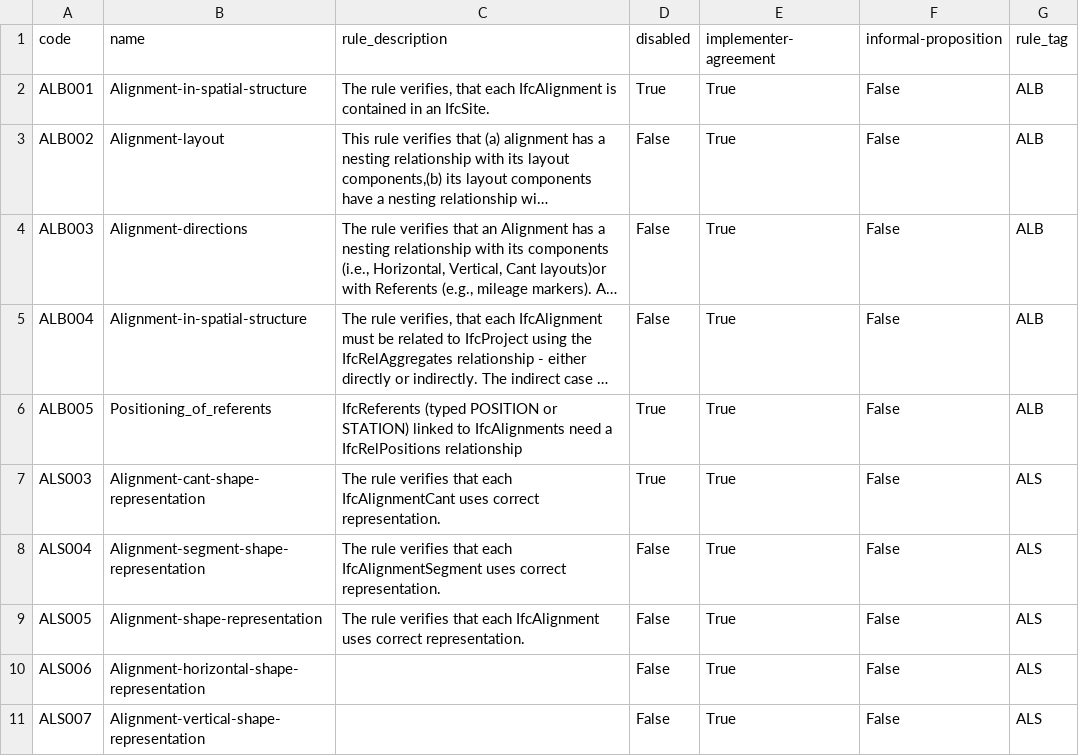
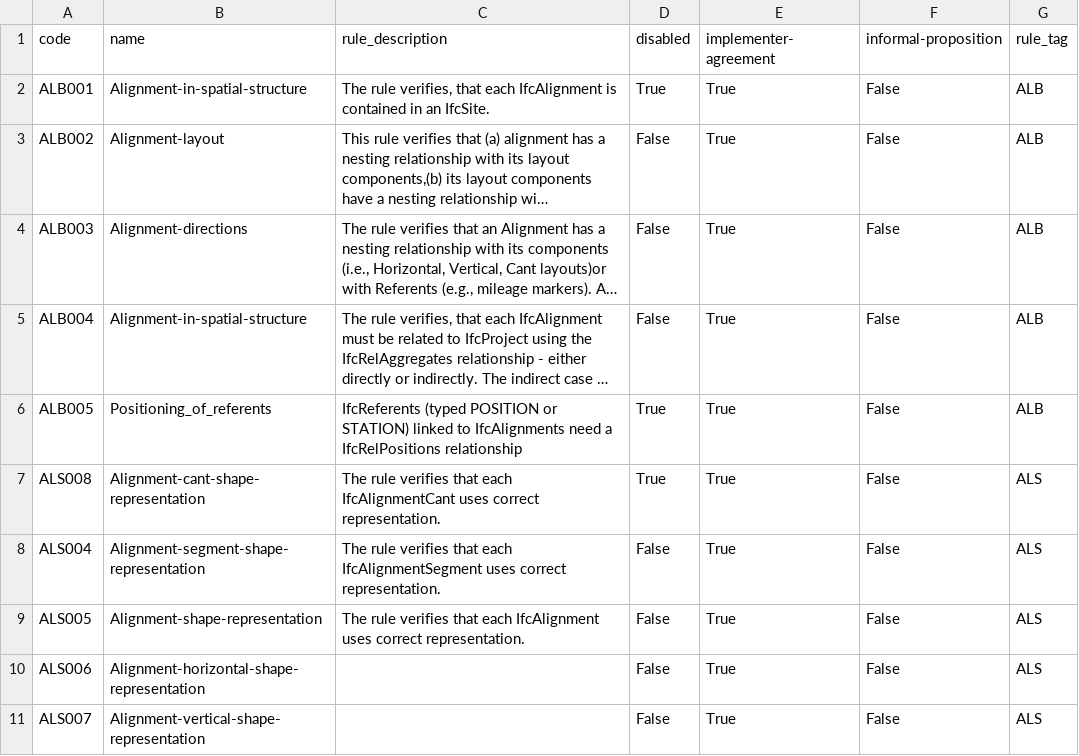
Before and after one commit to buildingSMART/ifc-gherkin-rules, a CSV file: features/resources/list_repository/rules_overview.csv, drawn as a sheet; only a part is shown; long unchanged cells end in …; the diff names each change by its address in the sheet, - before the commit and + after, or states it on an @@ line.

```diff
--- a/features/resources/list_repository/rules_overview.csv
+++ b/features/resources/list_repository/rules_overview.csv
-A7 (code): ALS003
+A7 (code): ALS008
```
Also changed, not shown: 6 other files.
